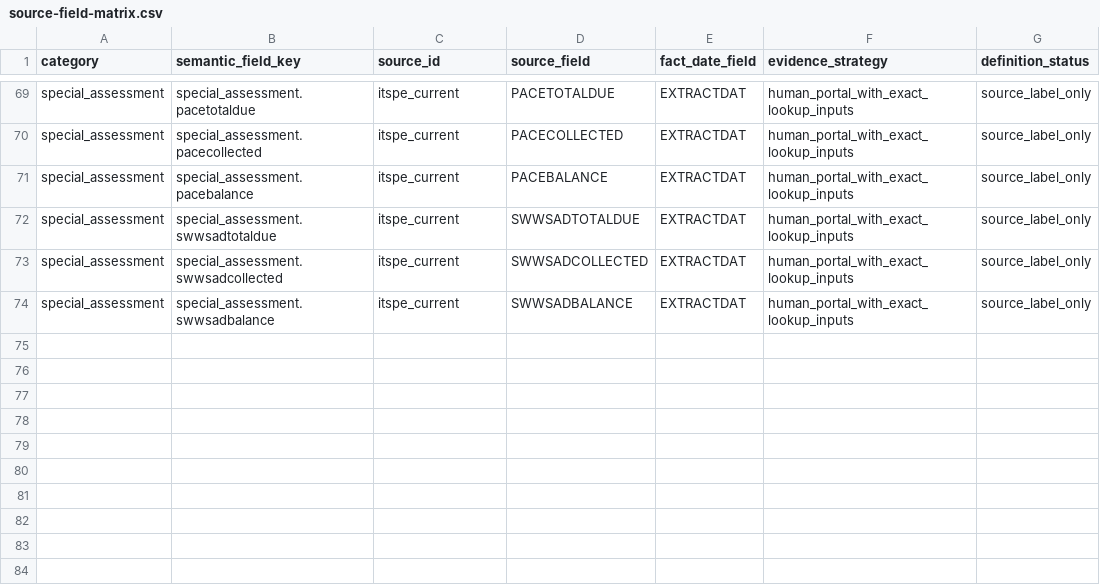
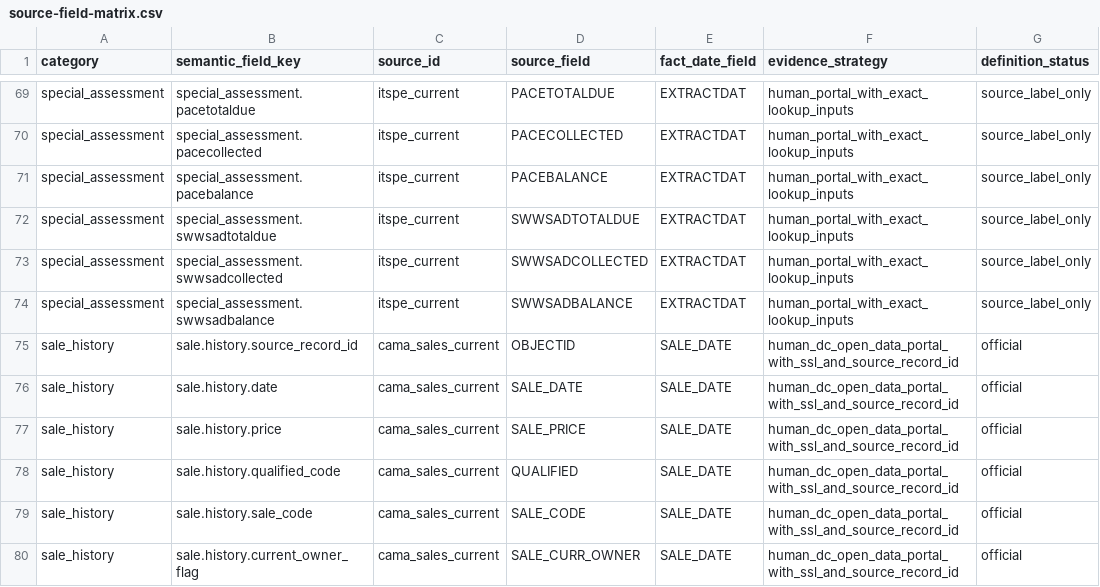
Before and after one commit to kavins06/dc-property-mcp, a CSV file: docs/source-field-matrix.csv, drawn as a sheet; only a part is shown, gaps mark what is left out; the diff names each change by its address in the sheet, - before the commit and + after, or states it on an @@ line.

```diff
--- a/docs/source-field-matrix.csv
+++ b/docs/source-field-matrix.csv
+row 75: sale_history | sale.history.source_record_id | cama_sales_current | OBJECTID | SALE_DATE | human_dc_open_data_portal_with_ssl_and_source_record_id | official
+row 76: sale_history | sale.history.date | cama_sales_current | SALE_DATE | SALE_DATE | human_dc_open_data_portal_with_ssl_and_source_record_id | official
+row 77: sale_history | sale.history.price | cama_sales_current | SALE_PRICE | SALE_DATE | human_dc_open_data_portal_with_ssl_and_source_record_id | official
+row 78: sale_history | sale.history.qualified_code | cama_sales_current | QUALIFIED | SALE_DATE | human_dc_open_data_portal_with_ssl_and_source_record_id | official
+row 79: sale_history | sale.history.sale_code | cama_sales_current | SALE_CODE | SALE_DATE | human_dc_open_data_portal_with_ssl_and_source_record_id | official
+row 80: sale_history | sale.history.current_owner_flag | cama_sales_current | SALE_CURR_OWNER | SALE_DATE | human_dc_open_data_portal_with_ssl_and_source_record_id | official
```
Also changed, not shown: 45 other files.
